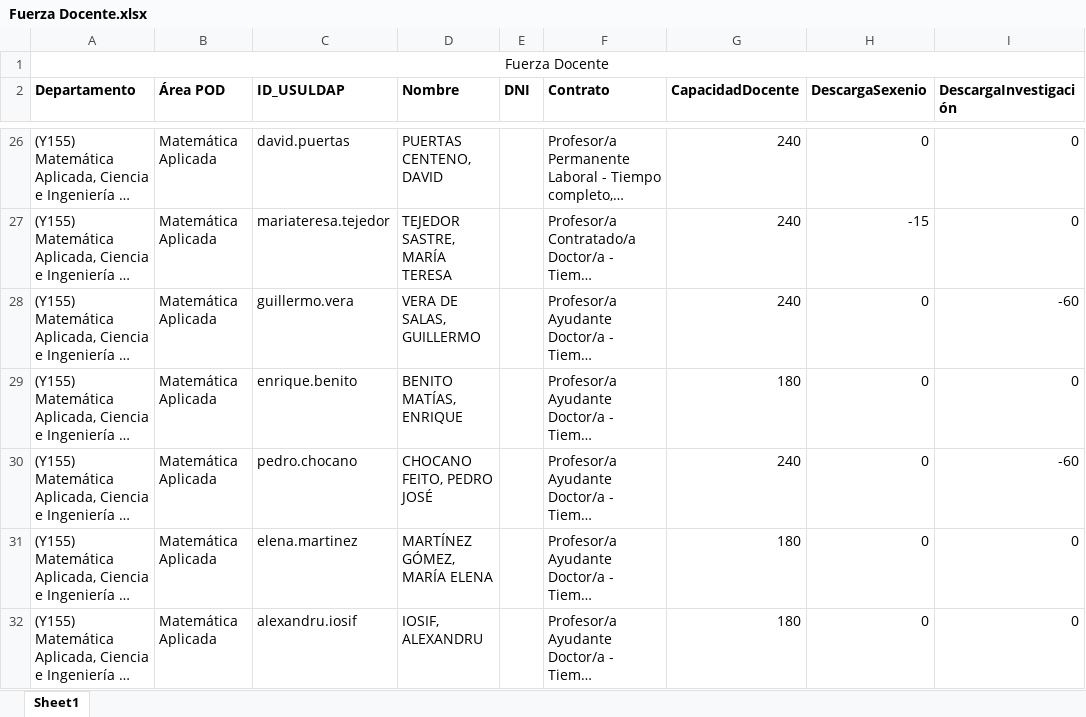
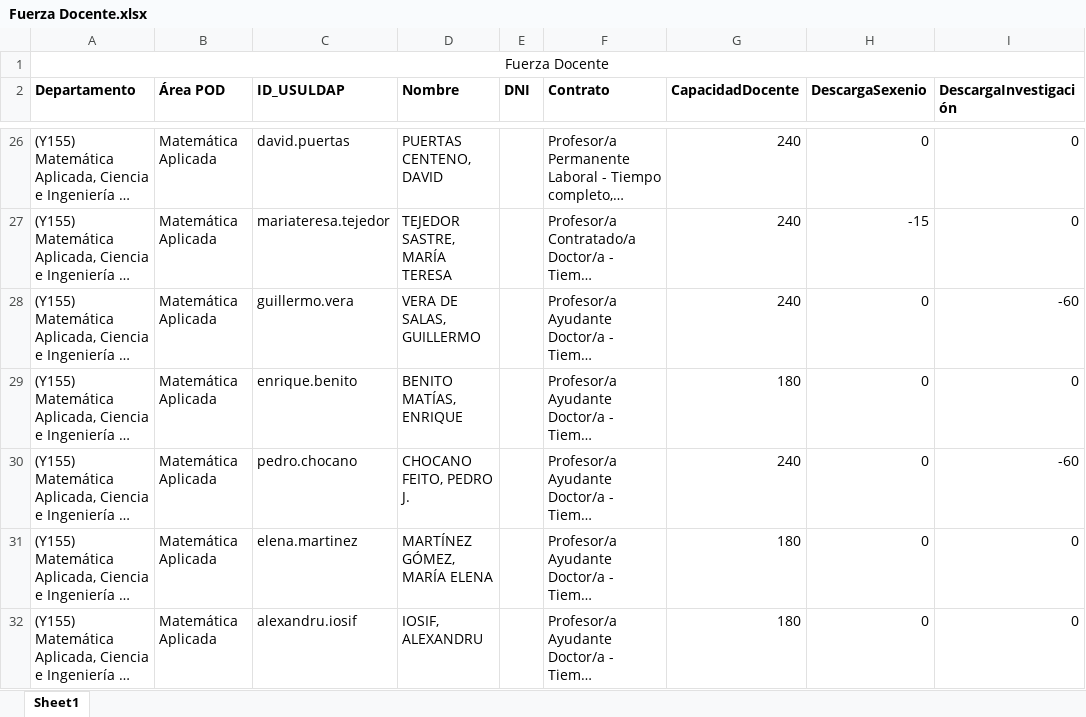
Before and after one commit to GVeradeSalas/planificador-docente-urjc, an Excel workbook: Fuerza Docente.xlsx, sheet Sheet1, drawn as a sheet; only a part is shown, gaps mark what is left out; long unchanged cells end in …; values as stored, in another font and other column widths than the file's, no borders; the diff names each change by its address in the sheet, - before the commit and + after, or states it on an @@ line.

Commit message:
Add files via upload

```diff
--- a/Fuerza Docente.xlsx (sheet Sheet1)
+++ b/Fuerza Docente.xlsx (sheet Sheet1)
-D30 (Nombre): CHOCANO FEITO, PEDRO JOSÉ
+D30 (Nombre): CHOCANO FEITO, PEDRO J.
```
